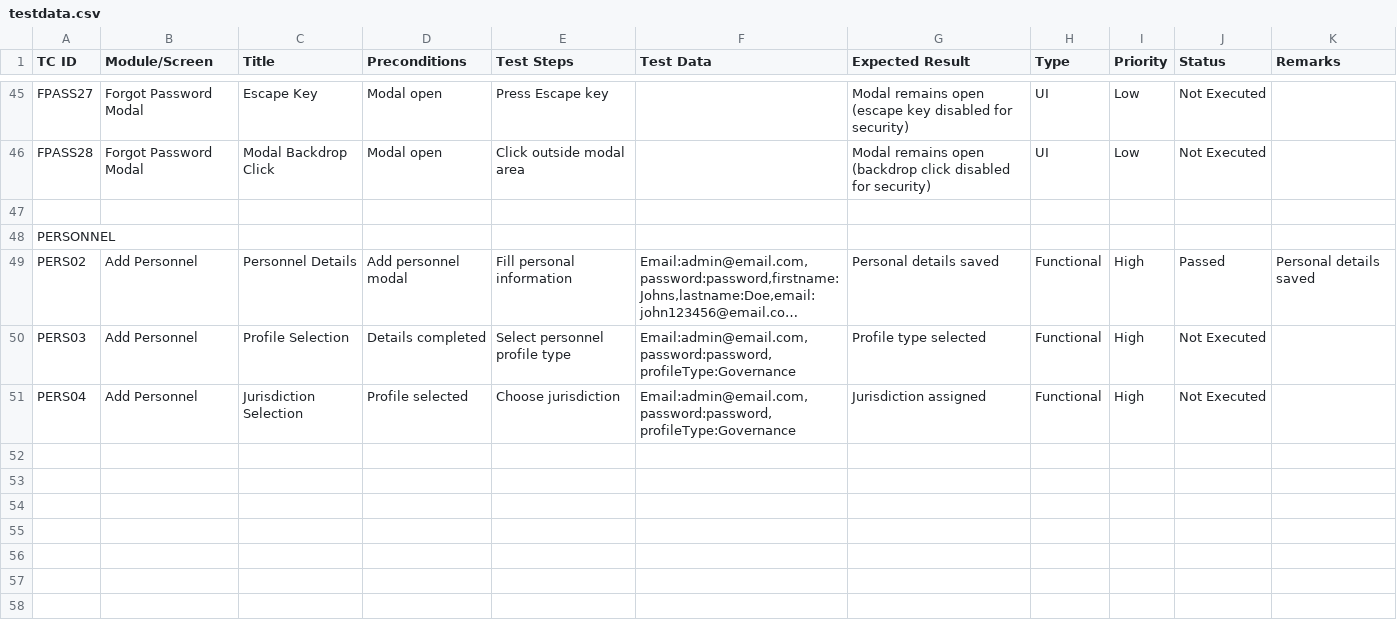
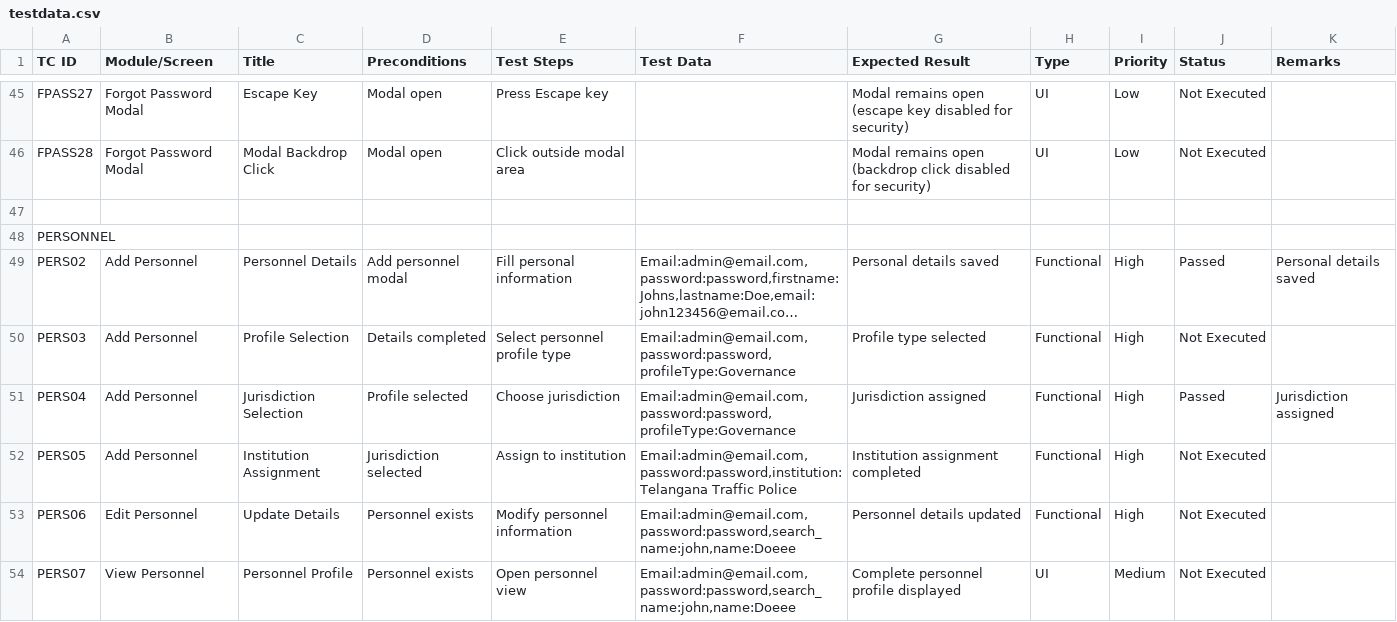
Before and after one commit to RAMALAKSHMI1318/Problem_bolo_Automation_scripts, a CSV file: data/testdata.csv, drawn as a sheet; only a part is shown, gaps mark what is left out; long unchanged cells end in …; the diff names each change by its address in the sheet, - before the commit and + after, or states it on an @@ line.

Commit message:
personnel module completed

```diff
--- a/data/testdata.csv
+++ b/data/testdata.csv
-J51 (Status): Not Executed
+J51 (Status): Passed
-K51 (Remarks): (empty)
+K51 (Remarks): Jurisdiction assigned
+row 52: PERS05 | Add Personnel | Institution Assignment | Jurisdiction selected | Assign to institution | Email:admin@email.com,password:password,institution:Telangana Traffic Police | Institution assignment completed | Functional | High | Not Executed
+row 53: PERS06 | Edit Personnel | Update Details | Personnel exists | Modify personnel information | Email:admin@email.com,password:password,search_name:john,name:Doeee | Personnel details updated | Functional | High | Not Executed
+row 54: PERS07 | View Personnel | Personnel Profile | Personnel exists | Open personnel view | Email:admin@email.com,password:password,search_name:john,name:Doeee | Complete personnel profile displayed | UI | Medium | Not Executed
```
Also changed, not shown: 5 other files.
